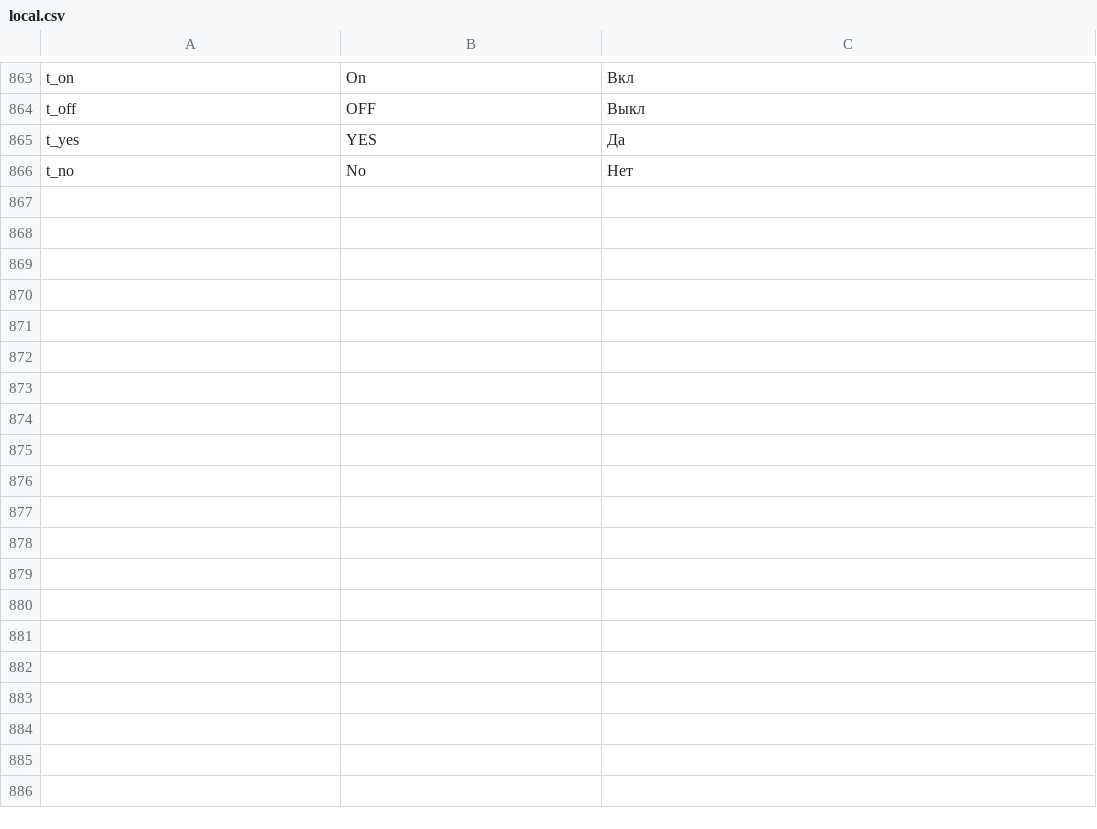
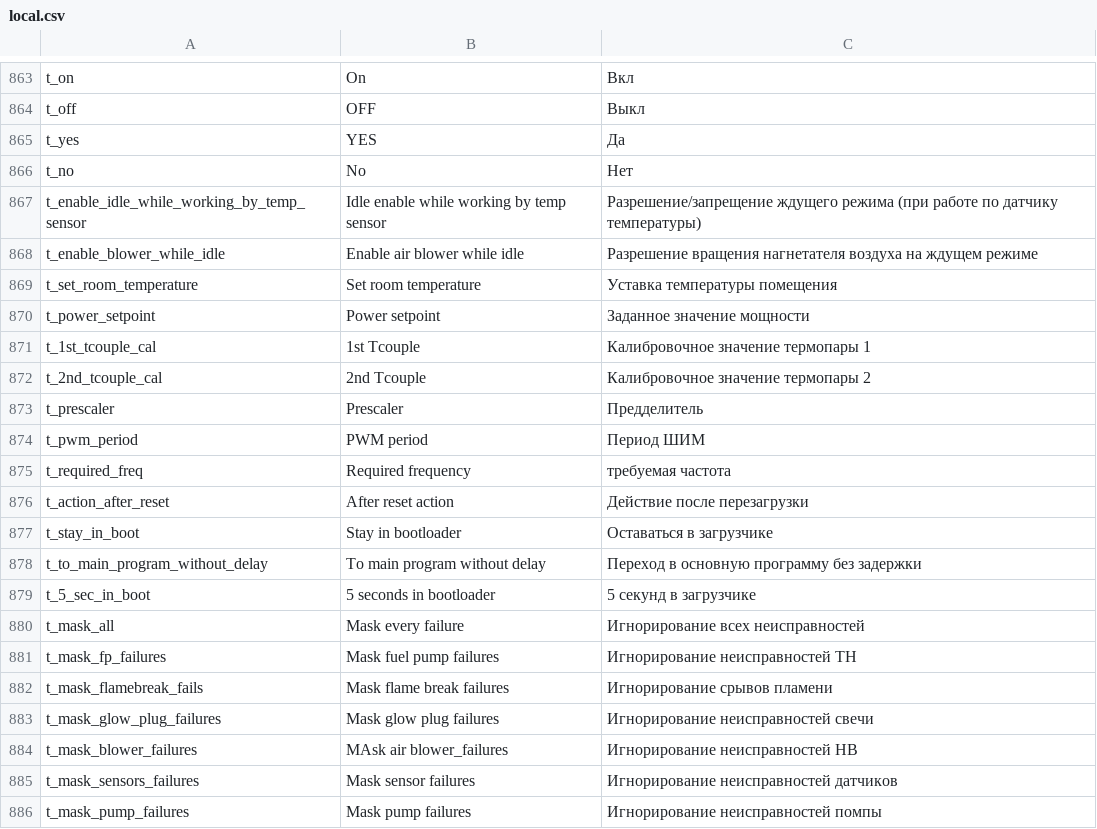
Before and after one commit to EXEcutorXS/CAN-Tool, a CSV file: CAN Tool/Resources/local.csv, drawn as a sheet; only a part is shown, gaps mark what is left out; the diff covers the shown part only; the diff names each change by its address in the sheet, - before the commit and + after, or states it on an @@ line.

Commit message:
Localisation and some small fixes

```diff
--- a/CAN Tool/Resources/local.csv
+++ b/CAN Tool/Resources/local.csv
+row 867: t_enable_idle_while_working_by_temp_sensor | Idle enable while working by temp sensor | Разрешение/запрещение ждущего режима (при работе по датчику температуры)
+row 868: t_enable_blower_while_idle | Enable air blower while idle | Разрешение вращения нагнетателя воздуха на ждущем режиме
+row 869: t_set_room_temperature | Set room temperature | Уставка температуры помещения
+row 870: t_power_setpoint | Power setpoint | Заданное значение мощности
+row 871: t_1st_tcouple_cal | 1st Tcouple | Калибровочное значение термопары 1
+row 872: t_2nd_tcouple_cal | 2nd Tcouple | Калибровочное значение термопары 2
+row 873: t_prescaler | Prescaler | Предделитель
+row 874: t_pwm_period | PWM period | Период ШИМ
+row 875: t_required_freq | Required frequency | требуемая частота
+row 876: t_action_after_reset | After reset action | Действие после перезагрузки
+row 877: t_stay_in_boot | Stay in bootloader | Оставаться в загрузчике
+row 878: t_to_main_program_without_delay | To main program without delay | Переход в основную программу без задержки
+row 879: t_5_sec_in_boot | 5 seconds in bootloader | 5 секунд в загрузчике
+row 880: t_mask_all | Mask every failure | Игнорирование всех неисправностей
+row 881: t_mask_fp_failures | Mask fuel pump failures | Игнорирование неисправностей ТН
+row 882: t_mask_flamebreak_fails | Mask flame break failures | Игнорирование срывов пламени
+row 883: t_mask_glow_plug_failures | Mask glow plug failures | Игнорирование неисправностей свечи
+row 884: t_mask_blower_failures | MAsk air blower_failures | Игнорирование неисправностей НВ
+row 885: t_mask_sensors_failures | Mask sensor failures | Игнорирование неисправностей датчиков
+row 886: t_mask_pump_failures | Mask pump failures | Игнорирование неисправностей помпы
```
Also changed, not shown: 27 added rows and 1 edited cell elsewhere in this file, 5 other files.
